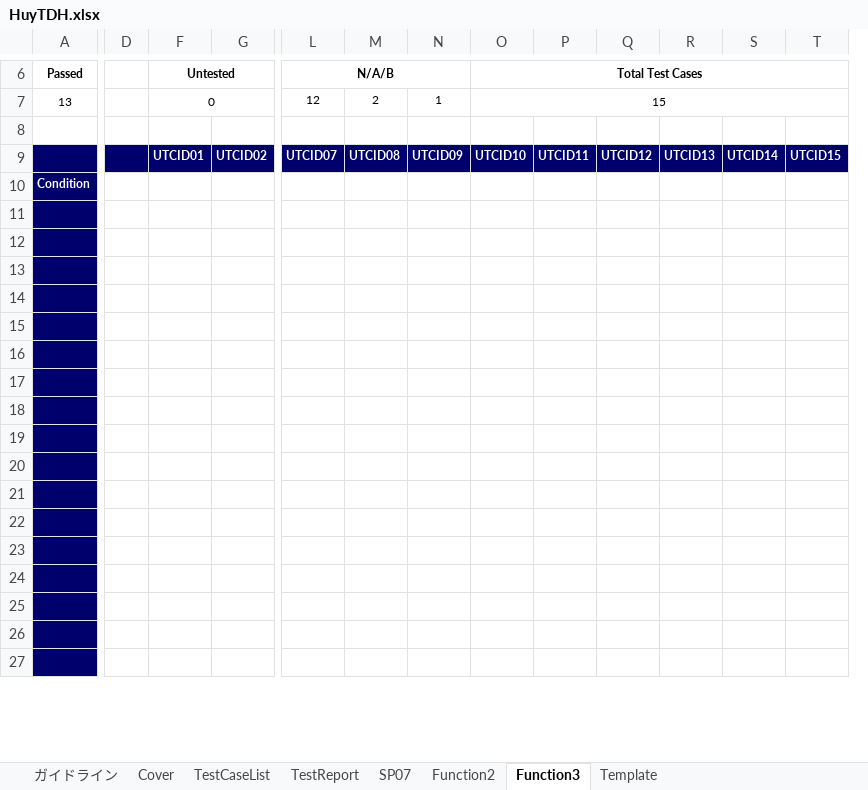
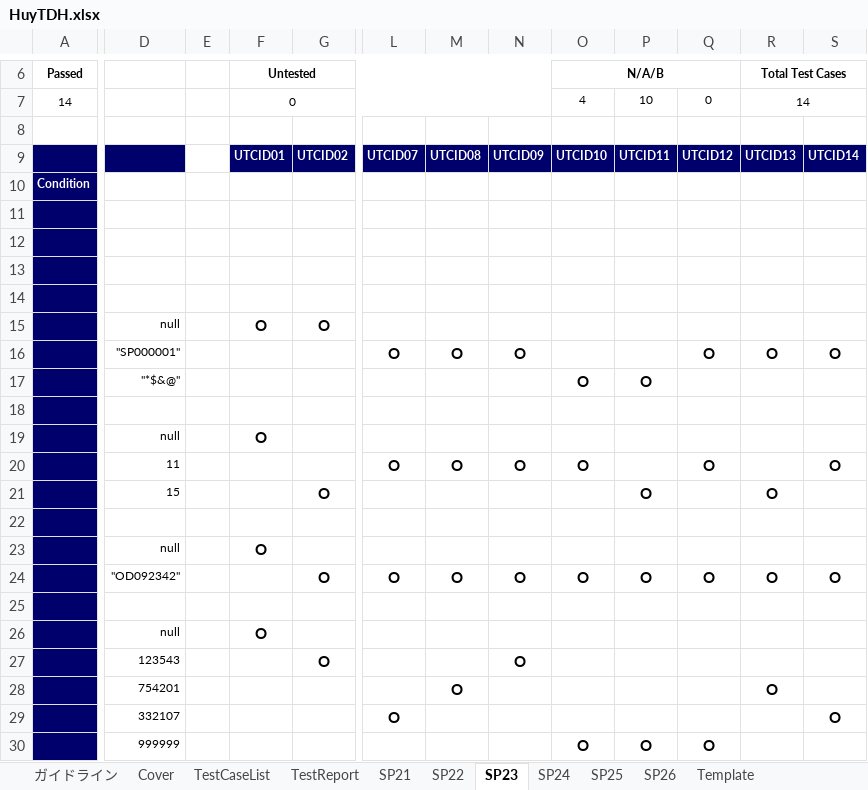
Before and after one commit to HoangLVQ1204/Capstone_Project_3S, an Excel workbook: Develop/Users/HuyTDH/UT/HuyTDH.xlsx, sheet SP23, drawn as a sheet; only a part is shown, gaps mark what is left out; values as stored, in another font and other column widths than the file's, no borders; removed rows and columns are numbered as before the commit, all else as after; rows hold the shown columns only; the diff covers the shown part only; the diff names each change by its address in the sheet, - before the commit and + after, or states it on an @@ line.

```diff
--- a/Develop/Users/HuyTDH/UT/HuyTDH.xlsx (sheet SP23)
+++ b/Develop/Users/HuyTDH/UT/HuyTDH.xlsx (sheet SP23)
-sheet tab: SP07
+sheet tab: SP21
-sheet tab: Function2
+sheet tab: SP22
-sheet tab: Function3
+sheet tab: SP23
+sheet tab: SP24
+sheet tab: SP25
+sheet tab: SP26
+column D, rows 26-30: null | 123543 | 754201 | 332107 | 999999
-column T, row 9: UTCID15
-F6:K6 merged
+F6:N6 merged
-L6: N/A/B
+L6: (empty)
-L6:N6 merged
-O6: Total Test Cases
+O6: N/A/B
-O6:T6 merged
+O6:Q6 merged
-R6: (empty)
+R6: Total Test Cases
+R6:S6 merged
-row 7: 13 |  | 0 |  | 12 | 2 | 1 | 15
+row 7: 14 |  |  | 0 |  |  |  |  | 4 | 10 | 0 | 14
-E9 fill: #00006C
+E9 fill: none
+row 13: (empty)
-row 14: (empty)
+row 15:  | null |  | O | O
+row 16:  | "SP000001" |  |  |  | O | O | O |  |  | O | O | O
+row 17:  | "*$&@" |  |  |  |  |  |  | O | O
+row 19:  | null |  | O
+row 20:  | 11 |  |  |  | O | O | O | O |  | O |  | O
+row 21:  | 15 |  |  | O |  |  |  |  | O |  | O
+row 23:  | null |  | O
+row 24:  | "OD092342" |  |  | O | O | O | O | O | O | O | O | O
-row 18: (empty)
-row 26: (empty)
+row 26:  | null |  | O
-row 27: (empty)
+row 27:  | 123543 |  |  | O |  |  | O
-row 28: (empty)
+row 28:  | 754201 |  |  |  |  | O |  |  |  |  | O
-row 29: (empty)
+row 29:  | 332107 |  |  |  | O |  |  |  |  |  |  | O
-row 30: (empty)
+row 30:  | 999999 |  |  |  |  |  |  | O | O | O
-row 24: (empty)
-row 25: (empty)
-row 26: (empty)
-row 27: (empty)
```
Also changed, not shown: 6 added rows, 4 removed rows, 29 edited cells, cell formats and merged cells elsewhere in this sheet, sheet SP21, sheet SP22, sheet TestReport, sheet TestCaseList, sheet Cover, sheet Template, formulas that keep their value, charts or pictures, 29 other files.
